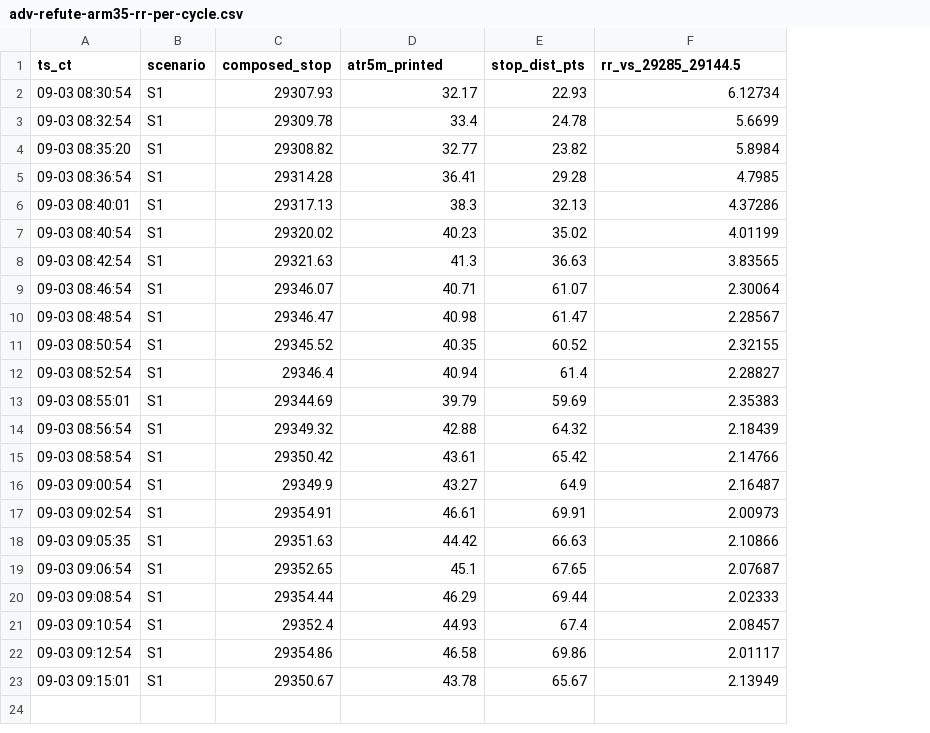
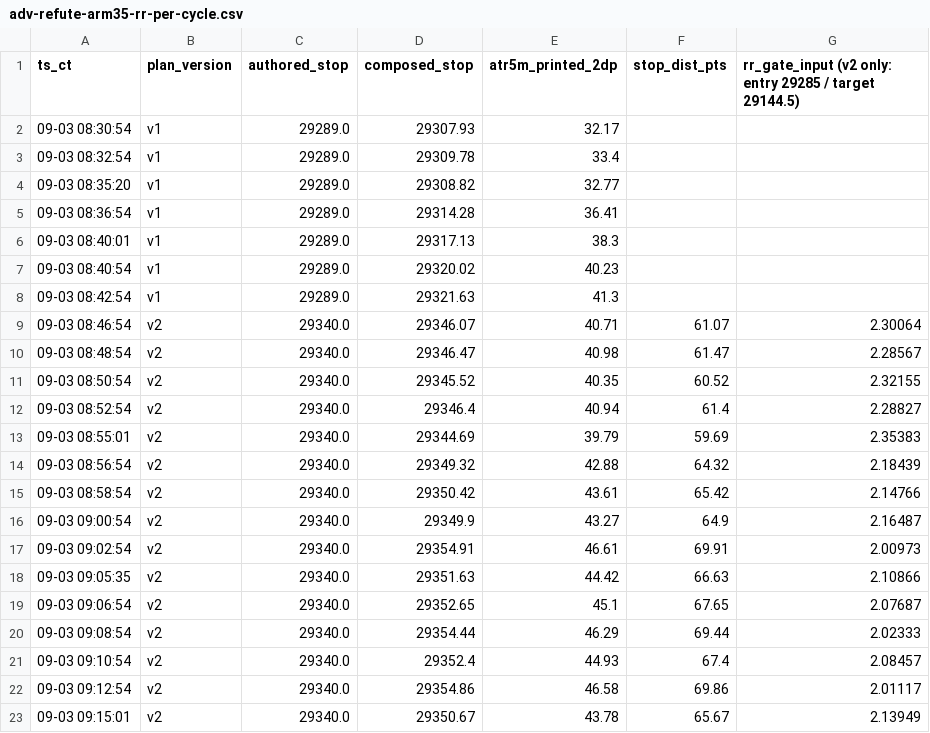
Before and after one commit to johnwick2921-cyber/nofx, a CSV file: docs/superpowers/reports/2026-09-04-two-day-audit-data/adv-refute-arm35-rr-per-cycle.csv, drawn as a sheet; removed rows and columns are numbered as before the commit, all else as after; the diff names each change by its address in the sheet, - before the commit and + after, or states it on an @@ line.

```diff
--- a/docs/superpowers/reports/2026-09-04-two-day-audit-data/adv-refute-arm35-rr-per-cycle.csv
+++ b/docs/superpowers/reports/2026-09-04-two-day-audit-data/adv-refute-arm35-rr-per-cycle.csv
-column B (scenario), rows 2-23: all S1
+column B (plan_version), rows 2-23: v1 | v1 | v1 | v1 | v1 | v1 | v1 | v2 | v2 | v2 | v2 | v2 | v2 | v2 | v2 | v2 | v2 | v2 | v2 | v2 | v2 | v2
+column C (authored_stop), rows 2-23: 29289.0 | 29289.0 | 29289.0 | 29289.0 | 29289.0 | 29289.0 | 29289.0 | 29340.0 | 29340.0 | 29340.0 | 29340.0 | 29340.0 | 29340.0 | 29340.0 | 29340.0 | 29340.0 | 29340.0 | 29340.0 | 29340.0 | 29340.0 | 29340.0 | 29340.0
-E1: atr5m_printed
+E1: atr5m_printed_2dp
-G1: rr_vs_29285_29144.5
+G1: rr_gate_input (v2 only: entry 29285 / target 29144.5)
-F2 (stop_dist_pts): 22.93
+F2 (stop_dist_pts): (empty)
-G2: 6.12734
+G2: (empty)
-F3 (stop_dist_pts): 24.78
+F3 (stop_dist_pts): (empty)
-G3: 5.6699
+G3: (empty)
-F4 (stop_dist_pts): 23.82
+F4 (stop_dist_pts): (empty)
-G4: 5.8984
+G4: (empty)
-F5 (stop_dist_pts): 29.28
+F5 (stop_dist_pts): (empty)
-G5: 4.7985
+G5: (empty)
-F6 (stop_dist_pts): 32.13
+F6 (stop_dist_pts): (empty)
-G6: 4.37286
+G6: (empty)
-F7 (stop_dist_pts): 35.02
+F7 (stop_dist_pts): (empty)
-G7: 4.01199
+G7: (empty)
-F8 (stop_dist_pts): 36.63
+F8 (stop_dist_pts): (empty)
-G8: 3.83565
+G8: (empty)
```
Also changed, not shown: 14 other files.
